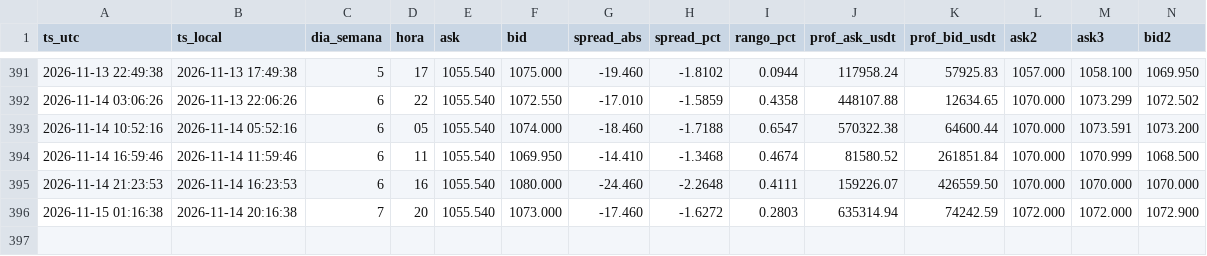
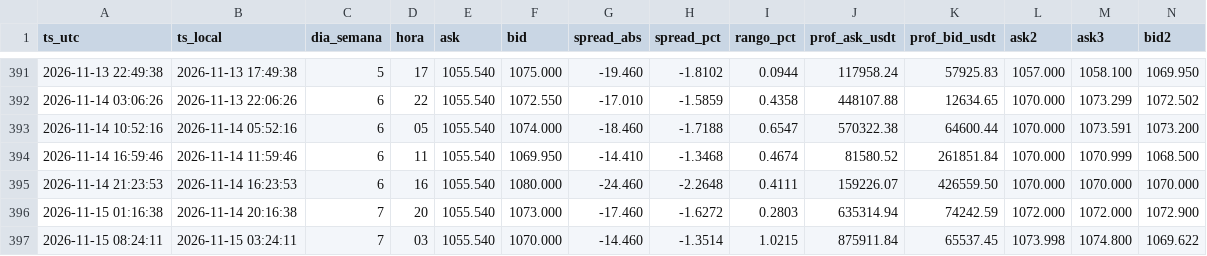
Before and after one commit to GusY2K/monitor-ves-p2p, a CSV file: datos/spread-ves.csv, drawn as a sheet; only a part is shown, gaps mark what is left out; rows hold the shown columns only; the diff names each change by its address in the sheet, - before the commit and + after, or states it on an @@ line.

```diff
--- a/datos/spread-ves.csv
+++ b/datos/spread-ves.csv
+row 397: 2026-11-15 08:24:11 | 2026-11-15 03:24:11 | 7 | 03 | 1055.540 | 1070.000 | -14.460 | -1.3514 | 1.0215 | 875911.84 | 65537.45 | 1073.998 | 1074.800 | 1069.622
```
